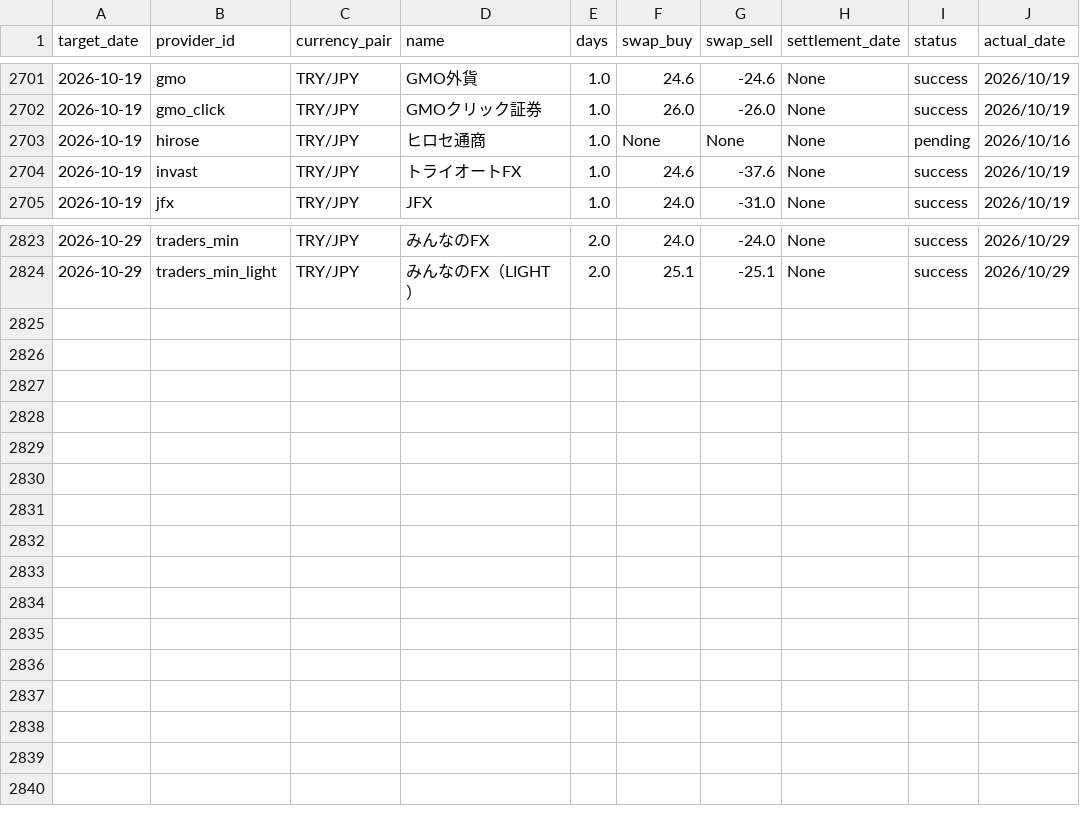
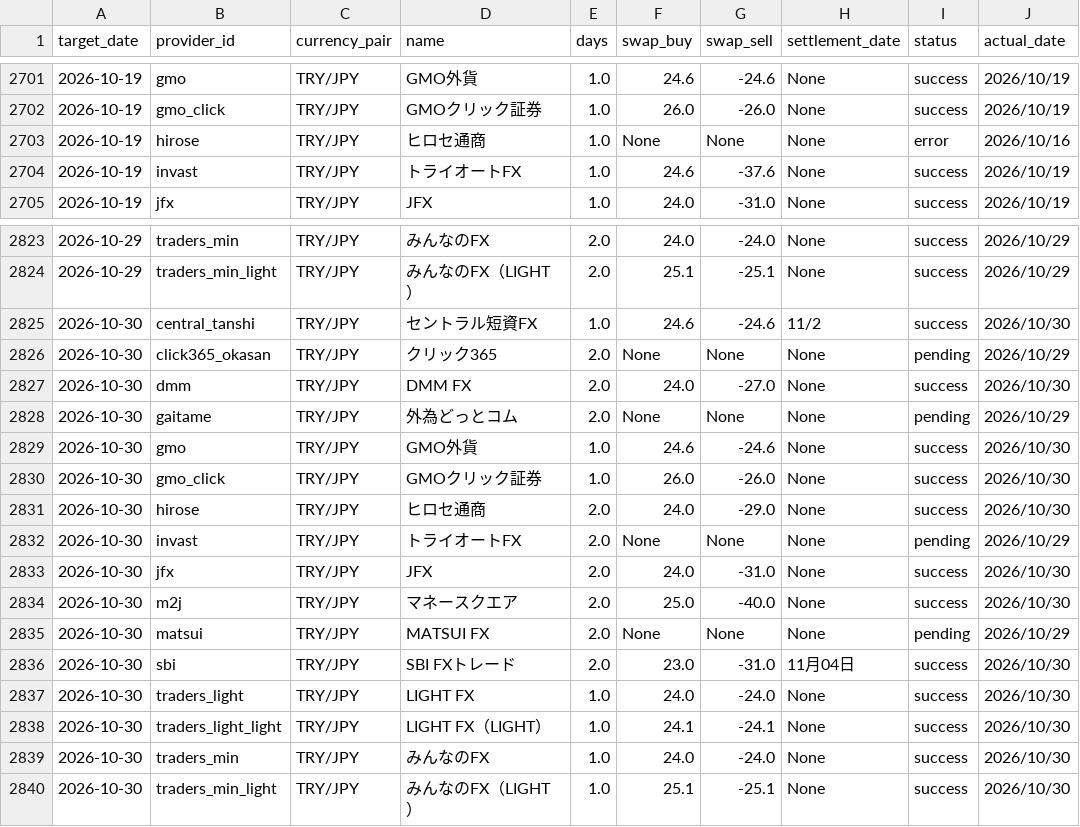
Before and after one commit to pcjidouka-spec/lira-watch-public-jp, a CSV file: public/data/master_history_try.csv, drawn as a sheet; only a part is shown, gaps mark what is left out.

Commit message:
Update data 2026-10-31

```diff
--- a/public/data/master_history_try.csv
+++ b/public/data/master_history_try.csv
@@ -2702,3 +2702,3 @@ target_date,provider_id,currency_pair,name,days,swap_buy,swap_sell,settlement_da
 2026-10-19,gmo_click,TRY/JPY,GMOクリック証券,1.0,26.0,-26.0,None,success,2026/10/19
-2026-10-19,hirose,TRY/JPY,ヒロセ通商,1.0,None,None,None,pending,2026/10/16
+2026-10-19,hirose,TRY/JPY,ヒロセ通商,1.0,None,None,None,error,2026/10/16
 2026-10-19,invast,TRY/JPY,トライオートFX,1.0,24.6,-37.6,None,success,2026/10/19
@@ -2824 +2824,17 @@ target_date,provider_id,currency_pair,name,days,swap_buy,swap_sell,settlement_da
 2026-10-29,traders_min_light,TRY/JPY,みんなのFX（LIGHT）,2.0,25.1,-25.1,None,success,2026/10/29
+2026-10-30,central_tanshi,TRY/JPY,セントラル短資FX,1.0,24.6,-24.6,11/2,success,2026/10/30
+2026-10-30,click365_okasan,TRY/JPY,クリック365,2.0,None,None,None,pending,2026/10/29
+2026-10-30,dmm,TRY/JPY,DMM FX,2.0,24.0,-27.0,None,success,2026/10/30
+2026-10-30,gaitame,TRY/JPY,外為どっとコム,2.0,None,None,None,pending,2026/10/29
+2026-10-30,gmo,TRY/JPY,GMO外貨,1.0,24.6,-24.6,None,success,2026/10/30
+2026-10-30,gmo_click,TRY/JPY,GMOクリック証券,1.0,26.0,-26.0,None,success,2026/10/30
+2026-10-30,hirose,TRY/JPY,ヒロセ通商,2.0,24.0,-29.0,None,success,2026/10/30
+2026-10-30,invast,TRY/JPY,トライオートFX,2.0,None,None,None,pending,2026/10/29
+2026-10-30,jfx,TRY/JPY,JFX,2.0,24.0,-31.0,None,success,2026/10/30
+2026-10-30,m2j,TRY/JPY,マネースクエア,2.0,25.0,-40.0,None,success,2026/10/30
+2026-10-30,matsui,TRY/JPY,MATSUI FX,2.0,None,None,None,pending,2026/10/29
+2026-10-30,sbi,TRY/JPY,SBI FXトレード,2.0,23.0,-31.0,11月04日,success,2026/10/30
+2026-10-30,traders_light,TRY/JPY,LIGHT FX,1.0,24.0,-24.0,None,success,2026/10/30
+2026-10-30,traders_light_light,TRY/JPY,LIGHT FX（LIGHT）,1.0,24.1,-24.1,None,success,2026/10/30
+2026-10-30,traders_min,TRY/JPY,みんなのFX,1.0,24.0,-24.0,None,success,2026/10/30
+2026-10-30,traders_min_light,TRY/JPY,みんなのFX（LIGHT）,1.0,25.1,-25.1,None,success,2026/10/30
```
Also changed, not shown: public/data/master_history_aud.csv, public/data/master_history_chf.csv, 19 other files.
